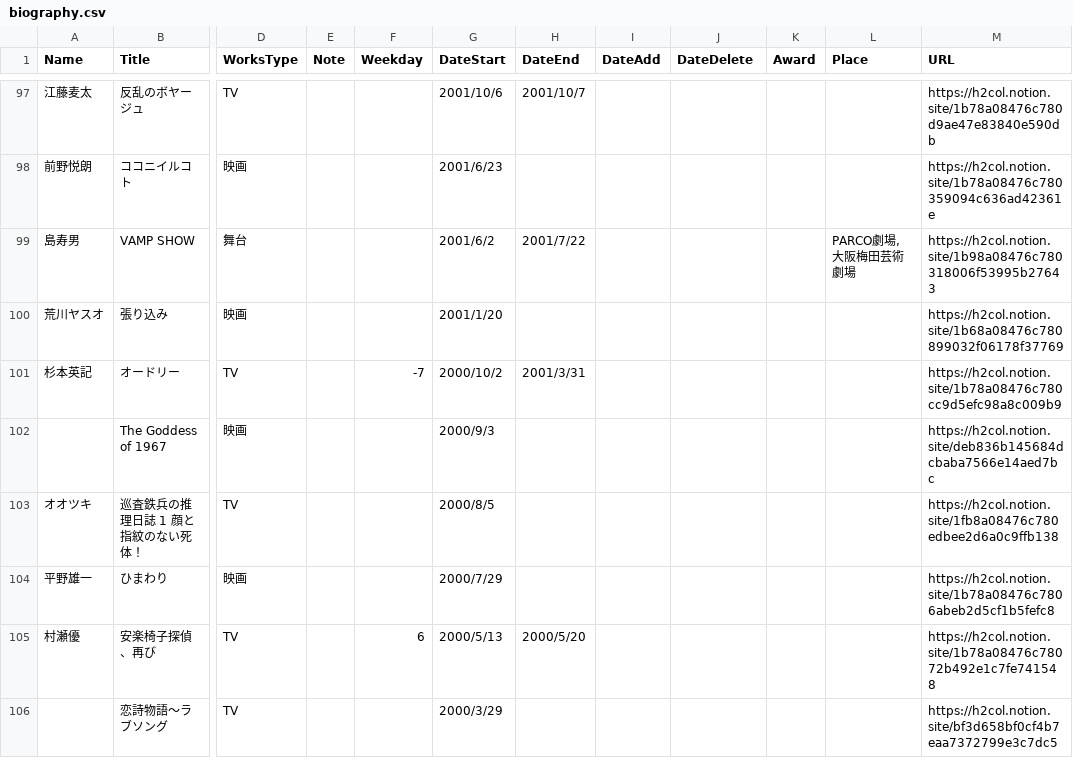
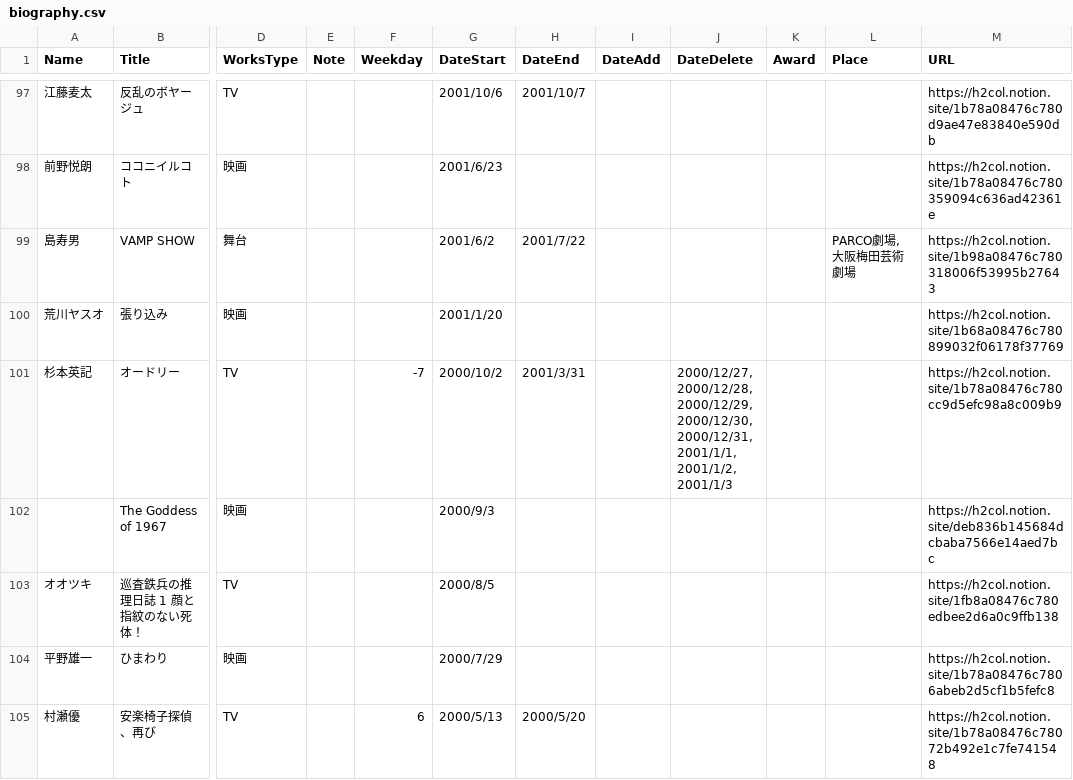
Before and after one commit to skmst-db/skmst-db.github.io, a CSV file: data/biography.csv, drawn as a sheet; only a part is shown, gaps mark what is left out; the shorter side is filled out with more unchanged rows; the diff names each change by its address in the sheet, - before the commit and + after, or states it on an @@ line.

Commit message:
Update biography.csv

```diff
--- a/data/biography.csv
+++ b/data/biography.csv
-J101 (DateDelete): (empty)
+J101 (DateDelete): 2000/12/27, 2000/12/28, 2000/12/29, 2000/12/30, 2000/12/31, 2001/1/1, 2001/1/2, 2001/1/3
```
